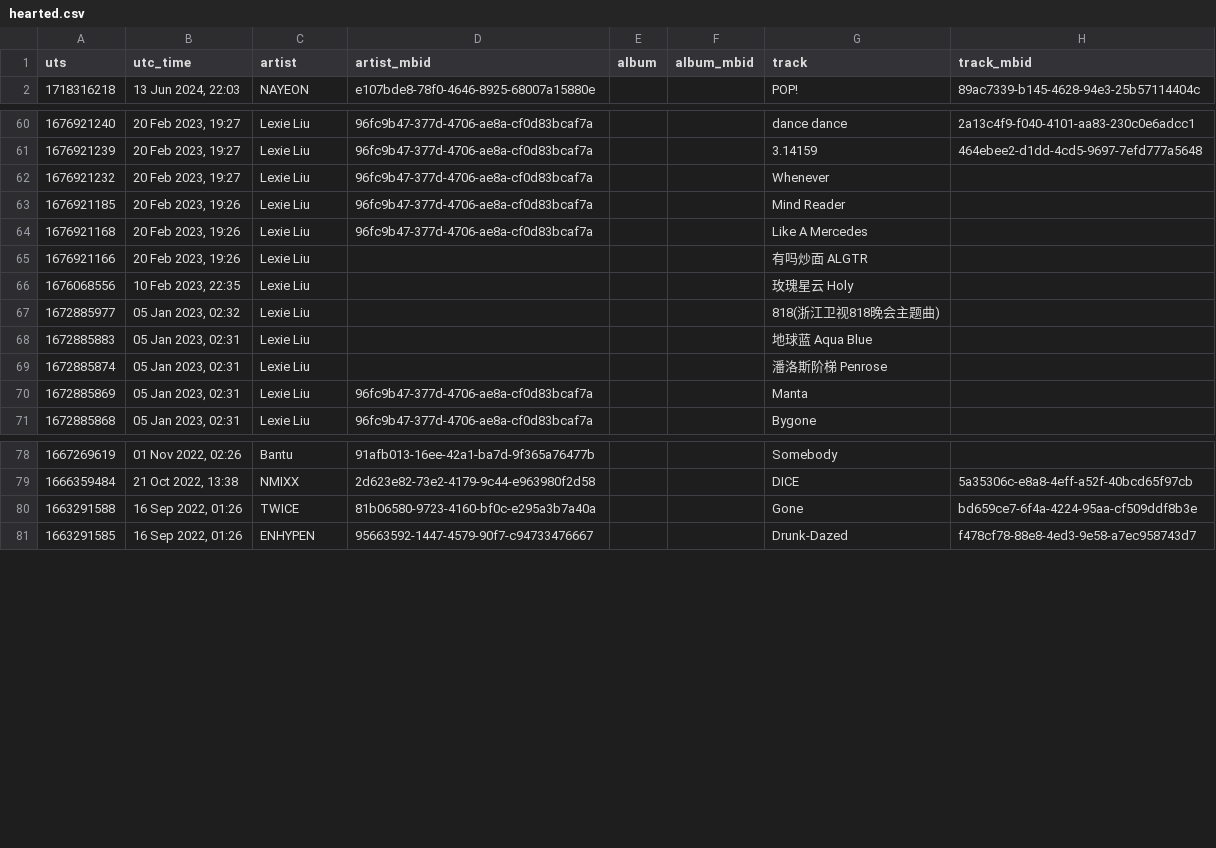
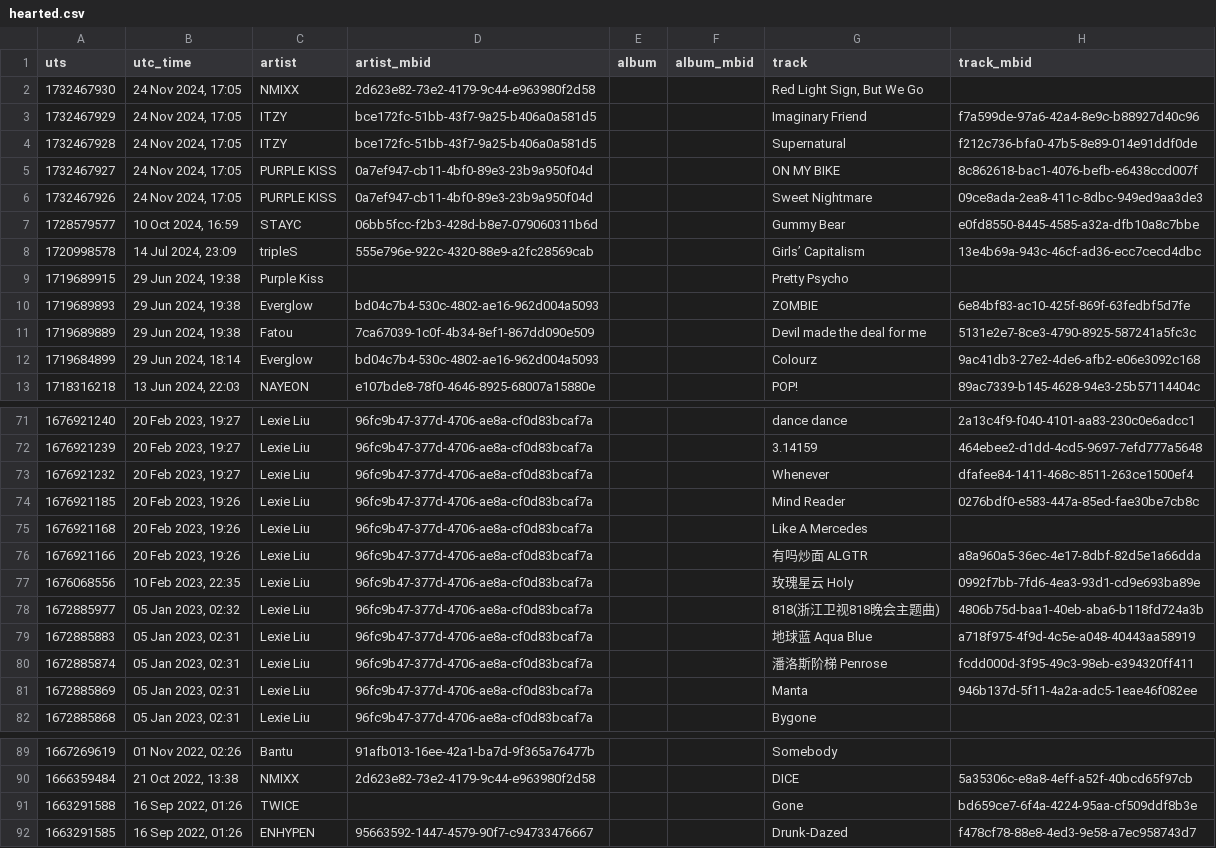
Before and after one commit to WillLankenau13/lastFM, a CSV file: hearted.csv, drawn as a sheet; only a part is shown, gaps mark what is left out; the diff covers the shown part only.

```diff
--- a/hearted.csv
+++ b/hearted.csv
@@ -1,2 +1,13 @@
 uts,utc_time,artist,artist_mbid,album,album_mbid,track,track_mbid
+"1732467930","24 Nov 2024, 17:05","NMIXX","2d623e82-73e2-4179-9c44-e963980f2d58","","","Red Light Sign, But We Go",""
+"1732467929","24 Nov 2024, 17:05","ITZY","bce172fc-51bb-43f7-9a25-b406a0a581d5","","","Imaginary Friend","f7a599de-97a6-42a4-8e9c-b88927d40c96"
+"1732467928","24 Nov 2024, 17:05","ITZY","bce172fc-51bb-43f7-9a25-b406a0a581d5","","","Supernatural","f212c736-bfa0-47b5-8e89-014e91ddf0de"
+"1732467927","24 Nov 2024, 17:05","PURPLE KISS","0a7ef947-cb11-4bf0-89e3-23b9a950f04d","","","ON MY BIKE","8c862618-bac1-4076-befb-e6438ccd007f"
+"1732467926","24 Nov 2024, 17:05","PURPLE KISS","0a7ef947-cb11-4bf0-89e3-23b9a950f04d","","","Sweet Nightmare","09ce8ada-2ea8-411c-8dbc-949ed9aa3de3"
+"1728579577","10 Oct 2024, 16:59","STAYC","06bb5fcc-f2b3-428d-b8e7-079060311b6d","","","Gummy Bear","e0fd8550-8445-4585-a32a-dfb10a8c7bbe"
+"1720998578","14 Jul 2024, 23:09","tripleS","555e796e-922c-4320-88e9-a2fc28569cab","","","Girls’ Capitalism","13e4b69a-943c-46cf-ad36-ecc7cecd4dbc"
+"1719689915","29 Jun 2024, 19:38","Purple Kiss","","","","Pretty Psycho",""
+"1719689893","29 Jun 2024, 19:38","Everglow","bd04c7b4-530c-4802-ae16-962d004a5093","","","ZOMBIE","6e84bf83-ac10-425f-869f-63fedbf5d7fe"
+"1719689889","29 Jun 2024, 19:38","Fatou","7ca67039-1c0f-4b34-8ef1-867dd090e509","","","Devil made the deal for me","5131e2e7-8ce3-4790-8925-587241a5fc3c"
+"1719684899","29 Jun 2024, 18:14","Everglow","bd04c7b4-530c-4802-ae16-962d004a5093","","","Colourz","9ac41db3-27e2-4de6-afb2-e06e3092c168"
 "1718316218","13 Jun 2024, 22:03","NAYEON","e107bde8-78f0-4646-8925-68007a15880e","","","POP!","89ac7339-b145-4628-94e3-25b57114404c"
@@ -61,11 +72,11 @@ uts,utc_time,artist,artist_mbid,album,album_mbid,track,track_mbid
 "1676921239","20 Feb 2023, 19:27","Lexie Liu","96fc9b47-377d-4706-ae8a-cf0d83bcaf7a","","","3.14159","464ebee2-d1dd-4cd5-9697-7efd777a5648"
-"1676921232","20 Feb 2023, 19:27","Lexie Liu","96fc9b47-377d-4706-ae8a-cf0d83bcaf7a","","","Whenever",""
-"1676921185","20 Feb 2023, 19:26","Lexie Liu","96fc9b47-377d-4706-ae8a-cf0d83bcaf7a","","","Mind Reader",""
+"1676921232","20 Feb 2023, 19:27","Lexie Liu","96fc9b47-377d-4706-ae8a-cf0d83bcaf7a","","","Whenever","dfafee84-1411-468c-8511-263ce1500ef4"
+"1676921185","20 Feb 2023, 19:26","Lexie Liu","96fc9b47-377d-4706-ae8a-cf0d83bcaf7a","","","Mind Reader","0276bdf0-e583-447a-85ed-fae30be7cb8c"
 "1676921168","20 Feb 2023, 19:26","Lexie Liu","96fc9b47-377d-4706-ae8a-cf0d83bcaf7a","","","Like A Mercedes",""
-"1676921166","20 Feb 2023, 19:26","Lexie Liu","","","","有吗炒面 ALGTR",""
-"1676068556","10 Feb 2023, 22:35","Lexie Liu","","","","玫瑰星云 Holy",""
-"1672885977","05 Jan 2023, 02:32","Lexie Liu","","","","818(浙江卫视818晚会主题曲)",""
-"1672885883","05 Jan 2023, 02:31","Lexie Liu","","","","地球蓝 Aqua Blue",""
-"1672885874","05 Jan 2023, 02:31","Lexie Liu","","","","潘洛斯阶梯 Penrose",""
-"1672885869","05 Jan 2023, 02:31","Lexie Liu","96fc9b47-377d-4706-ae8a-cf0d83bcaf7a","","","Manta",""
+"1676921166","20 Feb 2023, 19:26","Lexie Liu","96fc9b47-377d-4706-ae8a-cf0d83bcaf7a","","","有吗炒面 ALGTR","a8a960a5-36ec-4e17-8dbf-82d5e1a66dda"
+"1676068556","10 Feb 2023, 22:35","Lexie Liu","96fc9b47-377d-4706-ae8a-cf0d83bcaf7a","","","玫瑰星云 Holy","0992f7bb-7fd6-4ea3-93d1-cd9e693ba89e"
+"1672885977","05 Jan 2023, 02:32","Lexie Liu","96fc9b47-377d-4706-ae8a-cf0d83bcaf7a","","","818(浙江卫视818晚会主题曲)","4806b75d-baa1-40eb-aba6-b118fd724a3b"
+"1672885883","05 Jan 2023, 02:31","Lexie Liu","96fc9b47-377d-4706-ae8a-cf0d83bcaf7a","","","地球蓝 Aqua Blue","a718f975-4f9d-4c5e-a048-40443aa58919"
+"1672885874","05 Jan 2023, 02:31","Lexie Liu","96fc9b47-377d-4706-ae8a-cf0d83bcaf7a","","","潘洛斯阶梯 Penrose","fcdd000d-3f95-49c3-98eb-e394320ff411"
+"1672885869","05 Jan 2023, 02:31","Lexie Liu","96fc9b47-377d-4706-ae8a-cf0d83bcaf7a","","","Manta","946b137d-5f11-4a2a-adc5-1eae46f082ee"
 "1672885868","05 Jan 2023, 02:31","Lexie Liu","96fc9b47-377d-4706-ae8a-cf0d83bcaf7a","","","Bygone",""
@@ -79,3 +90,3 @@ uts,utc_time,artist,artist_mbid,album,album_mbid,track,track_mbid
 "1666359484","21 Oct 2022, 13:38","NMIXX","2d623e82-73e2-4179-9c44-e963980f2d58","","","DICE","5a35306c-e8a8-4eff-a52f-40bcd65f97cb"
-"1663291588","16 Sep 2022, 01:26","TWICE","81b06580-9723-4160-bf0c-e295a3b7a40a","","","Gone","bd659ce7-6f4a-4224-95aa-cf509ddf8b3e"
+"1663291588","16 Sep 2022, 01:26","TWICE","","","","Gone","bd659ce7-6f4a-4224-95aa-cf509ddf8b3e"
 "1663291585","16 Sep 2022, 01:26","ENHYPEN","95663592-1447-4579-90f7-c94733476667","","","Drunk-Dazed","f478cf78-88e8-4ed3-9e58-a7ec958743d7"
```
Also changed, not shown: 21 edited cells elsewhere in this file, to_heart.csv, 2 other files.
